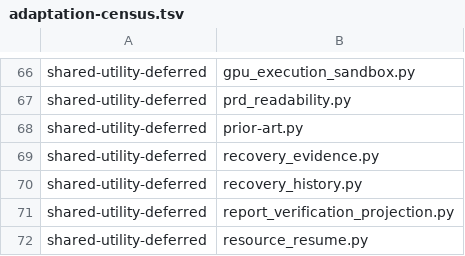
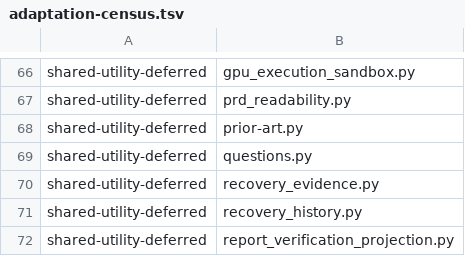
Before and after one commit to dmlguq456/hearting, a TSV file: tools/adaptation-census.tsv, drawn as a sheet; only a part is shown, gaps mark what is left out; the shorter side is filled out with more unchanged rows.

```diff
--- a/tools/adaptation-census.tsv
+++ b/tools/adaptation-census.tsv
@@ -68,2 +68,3 @@ shared-utility-deferred	prd_readability.py
 shared-utility-deferred	prior-art.py
+shared-utility-deferred	questions.py
 shared-utility-deferred	recovery_evidence.py
```
Also changed, not shown: 14 other files.
